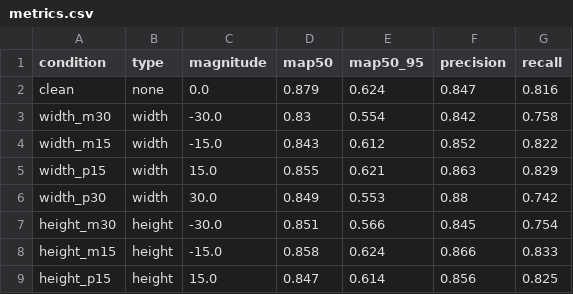
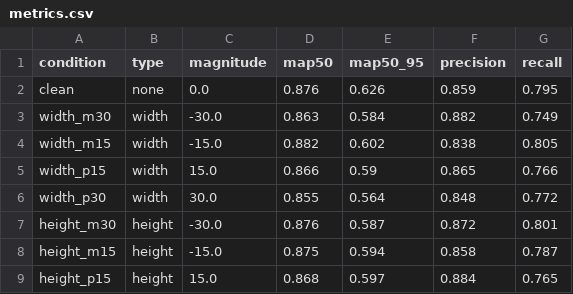
Before and after one commit to Seongwonp/AIDA, a CSV file: backend/app/data/metrics.csv, drawn as a sheet; only a part is shown; the diff covers the shown part only.

```diff
--- a/backend/app/data/metrics.csv
+++ b/backend/app/data/metrics.csv
@@ -1,9 +1,9 @@
 condition,type,magnitude,map50,map50_95,precision,recall
-clean,none,0.0,0.879,0.624,0.847,0.816
-width_m30,width,-30.0,0.83,0.554,0.842,0.758
-width_m15,width,-15.0,0.843,0.612,0.852,0.822
-width_p15,width,15.0,0.855,0.621,0.863,0.829
-width_p30,width,30.0,0.849,0.553,0.88,0.742
-height_m30,height,-30.0,0.851,0.566,0.845,0.754
-height_m15,height,-15.0,0.858,0.624,0.866,0.833
-height_p15,height,15.0,0.847,0.614,0.856,0.825
+clean,none,0.0,0.876,0.626,0.859,0.795
+width_m30,width,-30.0,0.863,0.584,0.882,0.749
+width_m15,width,-15.0,0.882,0.602,0.838,0.805
+width_p15,width,15.0,0.866,0.59,0.865,0.766
+width_p30,width,30.0,0.855,0.564,0.848,0.772
+height_m30,height,-30.0,0.876,0.587,0.872,0.801
+height_m15,height,-15.0,0.875,0.594,0.858,0.787
+height_p15,height,15.0,0.868,0.597,0.884,0.765
```
Also changed, not shown: 20 edited cells elsewhere in this file, 11 other files.
